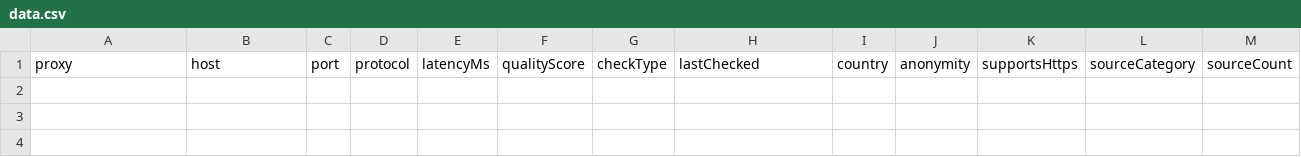
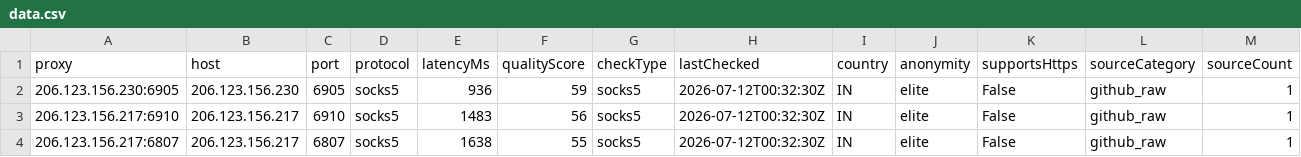
Before and after one commit to xyzs996/free-proxy-health-list, a CSV file: proxies/network/residential/data.csv, drawn as a sheet; only a part is shown; rows hold the shown columns only; the diff names each change by its address in the sheet, - before the commit and + after, or states it on an @@ line.

```diff
--- a/proxies/network/residential/data.csv
+++ b/proxies/network/residential/data.csv
+row 2: 206.123.156.230:6905 | 206.123.156.230 | 6905 | socks5 | 936 | 59 | socks5 | 2026-07-12T00:32:30Z | IN | elite | False | github_raw | 1
+row 3: 206.123.156.217:6910 | 206.123.156.217 | 6910 | socks5 | 1483 | 56 | socks5 | 2026-07-12T00:32:30Z | IN | elite | False | github_raw | 1
+row 4: 206.123.156.217:6807 | 206.123.156.217 | 6807 | socks5 | 1638 | 55 | socks5 | 2026-07-12T00:32:30Z | IN | elite | False | github_raw | 1
```
Also changed, not shown: proxies/anonymity/elite/data.csv, proxies/latency/fast/data.csv, 24 other files.
